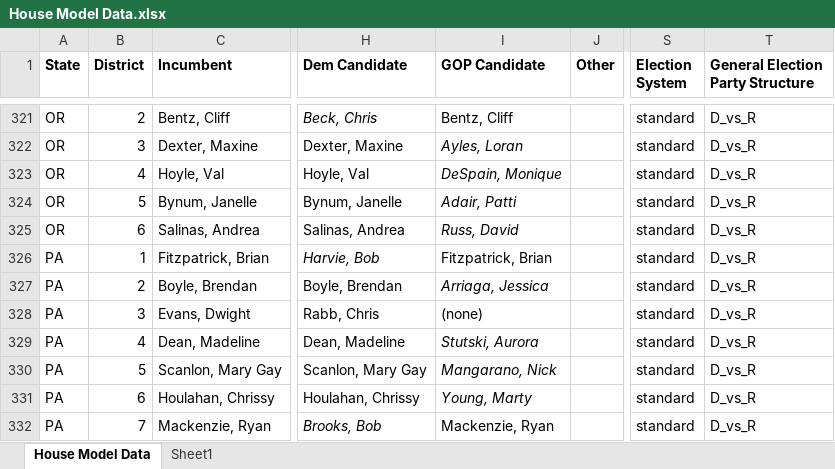
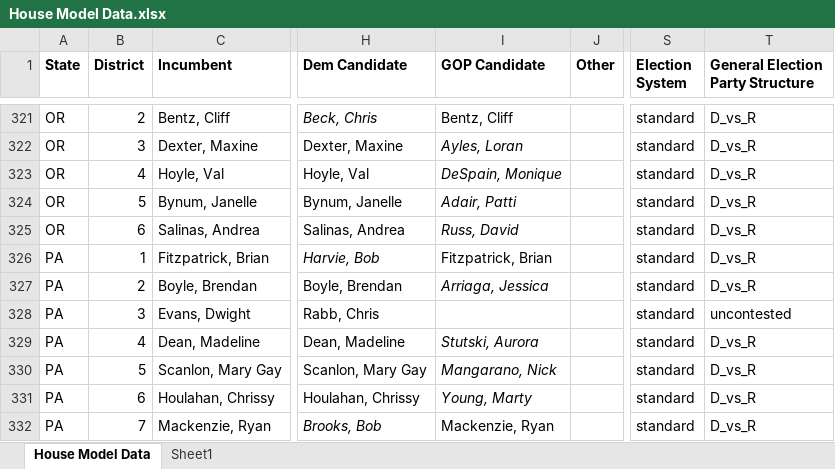
Before and after one commit to benyelin/house_model_python, an Excel workbook: House Model Data.xlsx, sheet House Model Data, drawn as a sheet; only a part is shown, gaps mark what is left out; values as stored, in another font and other column widths than the file's, no borders; conditional formats not drawn; the diff names each change by its address in the sheet, - before the commit and + after, or states it on an @@ line.

```diff
--- a/House Model Data.xlsx (sheet House Model Data)
+++ b/House Model Data.xlsx (sheet House Model Data)
-I328 (GOP Candidate): (none)
+I328 (GOP Candidate): (empty)
-T328 (General Election Party Structure): D_vs_R
+T328 (General Election Party Structure): uncontested
```
Also changed, not shown: 6 other files.
